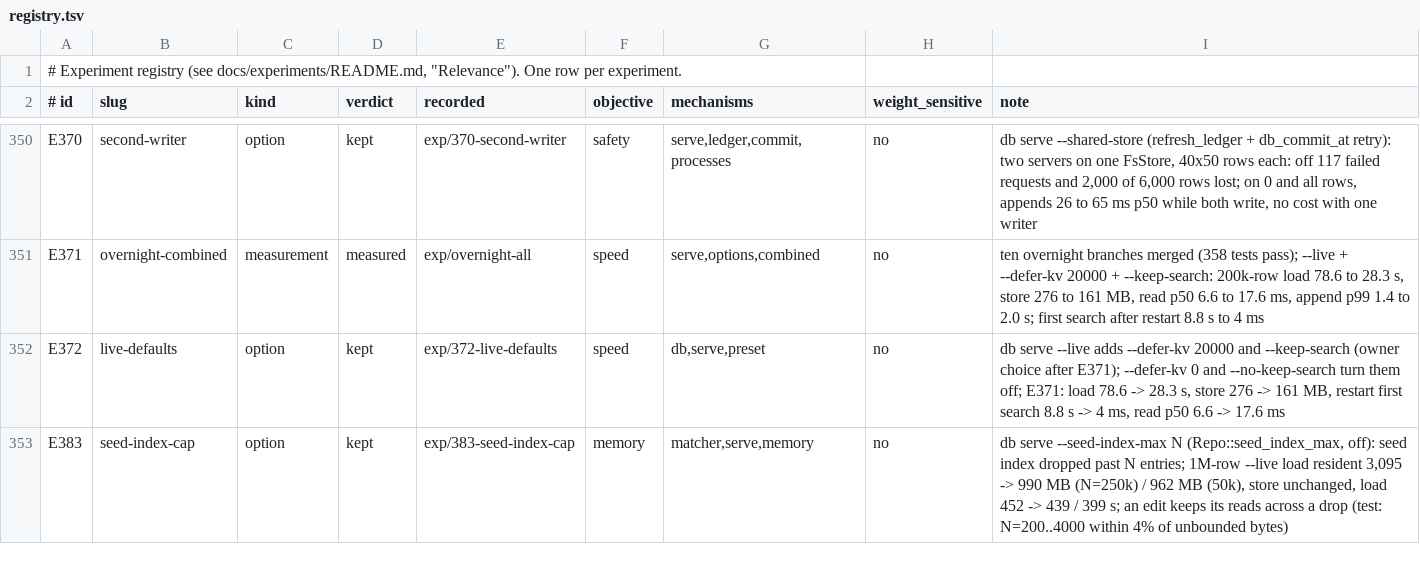
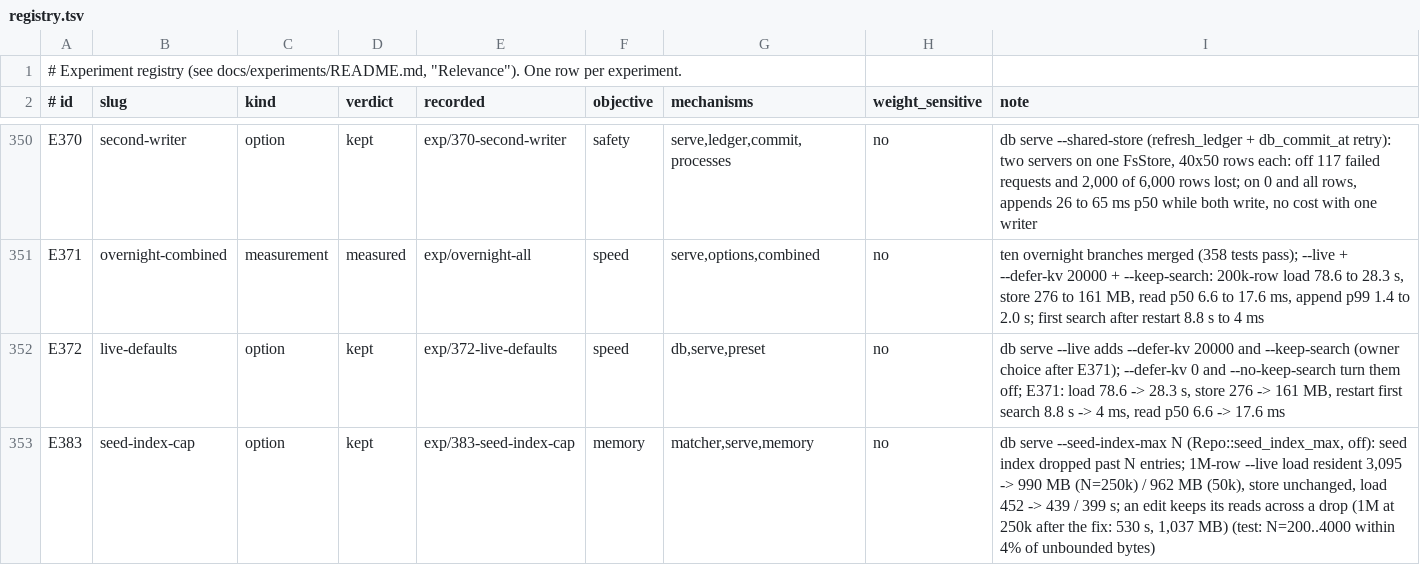
Before and after one commit to han-so1omon/ikam, a TSV file: docs/experiments/registry.tsv, drawn as a sheet; only a part is shown, gaps mark what is left out.

```diff
--- a/docs/experiments/registry.tsv
+++ b/docs/experiments/registry.tsv
@@ -352,2 +352,2 @@ E371	overnight-combined	measurement	measured	exp/overnight-all	speed	serve,optio
 E372	live-defaults	option	kept	exp/372-live-defaults	speed	db,serve,preset	no	db serve --live adds --defer-kv 20000 and --keep-search (owner choice after E371); --defer-kv 0 and --no-keep-search turn them off; E371: load 78.6 -> 28.3 s, store 276 -> 161 MB, restart first search 8.8 s -> 4 ms, read p50 6.6 -> 17.6 ms
-E383	seed-index-cap	option	kept	exp/383-seed-index-cap	memory	matcher,serve,memory	no	db serve --seed-index-max N (Repo::seed_index_max, off): seed index dropped past N entries; 1M-row --live load resident 3,095 -> 990 MB (N=250k) / 962 MB (50k), store unchanged, load 452 -> 439 / 399 s; an edit keeps its reads across a drop (test: N=200..4000 within 4% of unbounded bytes)
+E383	seed-index-cap	option	kept	exp/383-seed-index-cap	memory	matcher,serve,memory	no	db serve --seed-index-max N (Repo::seed_index_max, off): seed index dropped past N entries; 1M-row --live load resident 3,095 -> 990 MB (N=250k) / 962 MB (50k), store unchanged, load 452 -> 439 / 399 s; an edit keeps its reads across a drop (1M at 250k after the fix: 530 s, 1,037 MB) (test: N=200..4000 within 4% of unbounded bytes)
```
Also changed, not shown: 1 other file.
